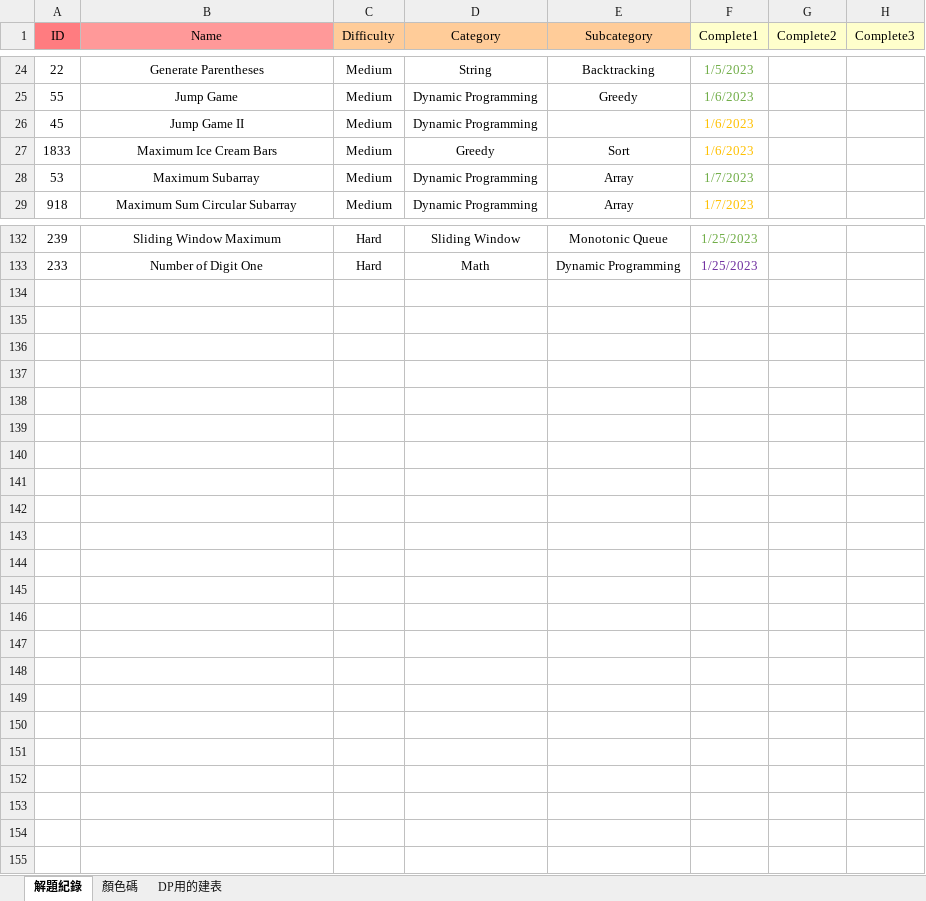
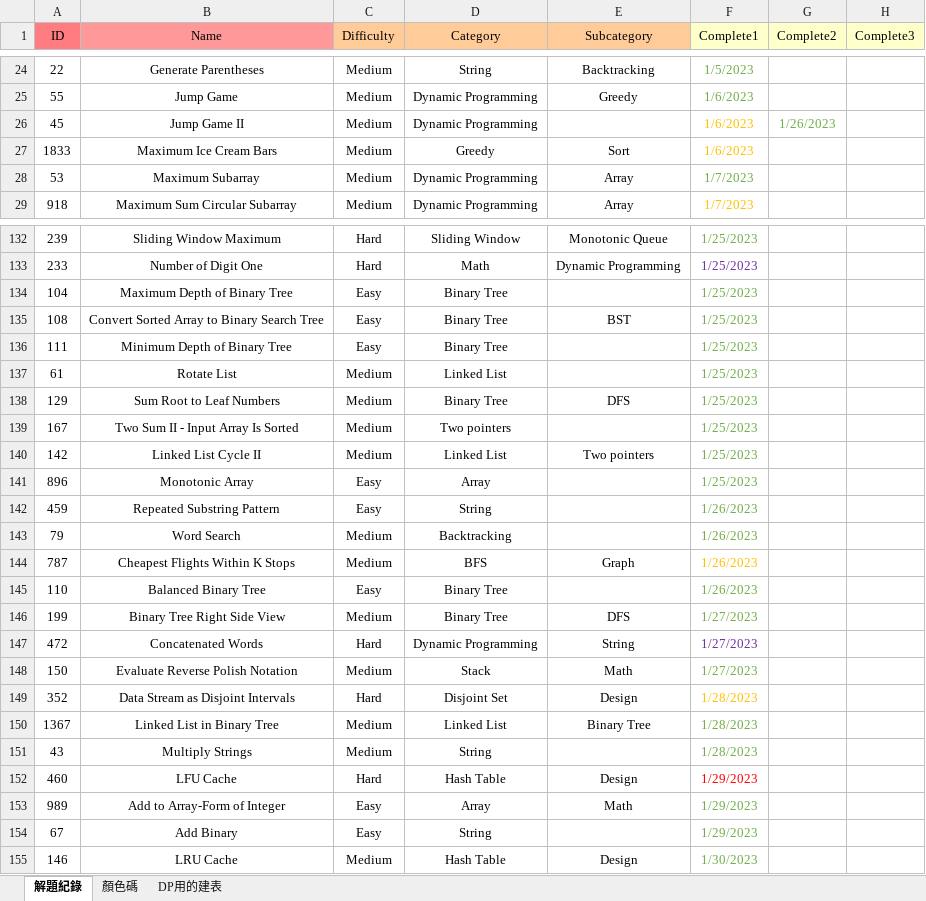
Before and after one commit to Eri365/MyLeetCode, an Excel workbook: LeetCode.xlsx, sheet 解題紀錄, drawn as a sheet; only a part is shown, gaps mark what is left out; values as stored, in another font and other column widths than the file's, no borders; the diff covers the shown part only; the diff names each change by its address in the sheet, - before the commit and + after, or states it on an @@ line.

Commit message:
None

```diff
--- a/LeetCode.xlsx (sheet 解題紀錄)
+++ b/LeetCode.xlsx (sheet 解題紀錄)
-G26 (Complete2): (empty)
+G26 (Complete2): 1/26/2023
+row 134: 104 | Maximum Depth of Binary Tree | Easy | Binary Tree |  | 1/25/2023
+row 135: 108 | Convert Sorted Array to Binary Search Tree | Easy | Binary Tree | BST | 1/25/2023
+row 136: 111 | Minimum Depth of Binary Tree | Easy | Binary Tree |  | 1/25/2023
+row 137: 61 | Rotate List | Medium | Linked List |  | 1/25/2023
+row 138: 129 | Sum Root to Leaf Numbers | Medium | Binary Tree | DFS | 1/25/2023
+row 139: 167 | Two Sum II - Input Array Is Sorted | Medium | Two pointers |  | 1/25/2023
+row 140: 142 | Linked List Cycle II | Medium | Linked List | Two pointers | 1/25/2023
+row 141: 896 | Monotonic Array | Easy | Array |  | 1/25/2023
+row 142: 459 | Repeated Substring Pattern | Easy | String |  | 1/26/2023
+row 143: 79 | Word Search | Medium | Backtracking |  | 1/26/2023
+row 144: 787 | Cheapest Flights Within K Stops | Medium | BFS | Graph | 1/26/2023
+row 145: 110 | Balanced Binary Tree | Easy | Binary Tree |  | 1/26/2023
+row 146: 199 | Binary Tree Right Side View | Medium | Binary Tree | DFS | 1/27/2023
+row 147: 472 | Concatenated Words | Hard | Dynamic Programming | String | 1/27/2023
+row 148: 150 | Evaluate Reverse Polish Notation | Medium | Stack | Math | 1/27/2023
+row 149: 352 | Data Stream as Disjoint Intervals | Hard | Disjoint Set | Design | 1/28/2023
+row 150: 1367 | Linked List in Binary Tree | Medium | Linked List | Binary Tree | 1/28/2023
+row 151: 43 | Multiply Strings | Medium | String |  | 1/28/2023
+row 152: 460 | LFU Cache | Hard | Hash Table | Design | 1/29/2023
+row 153: 989 | Add to Array-Form of Integer | Easy | Array | Math | 1/29/2023
+row 154: 67 | Add Binary | Easy | String |  | 1/29/2023
+row 155: 146 | LRU Cache | Medium | Hash Table | Design | 1/30/2023
```
Also changed, not shown: 2 edited cells elsewhere in this sheet, sheet 顏色碼.
